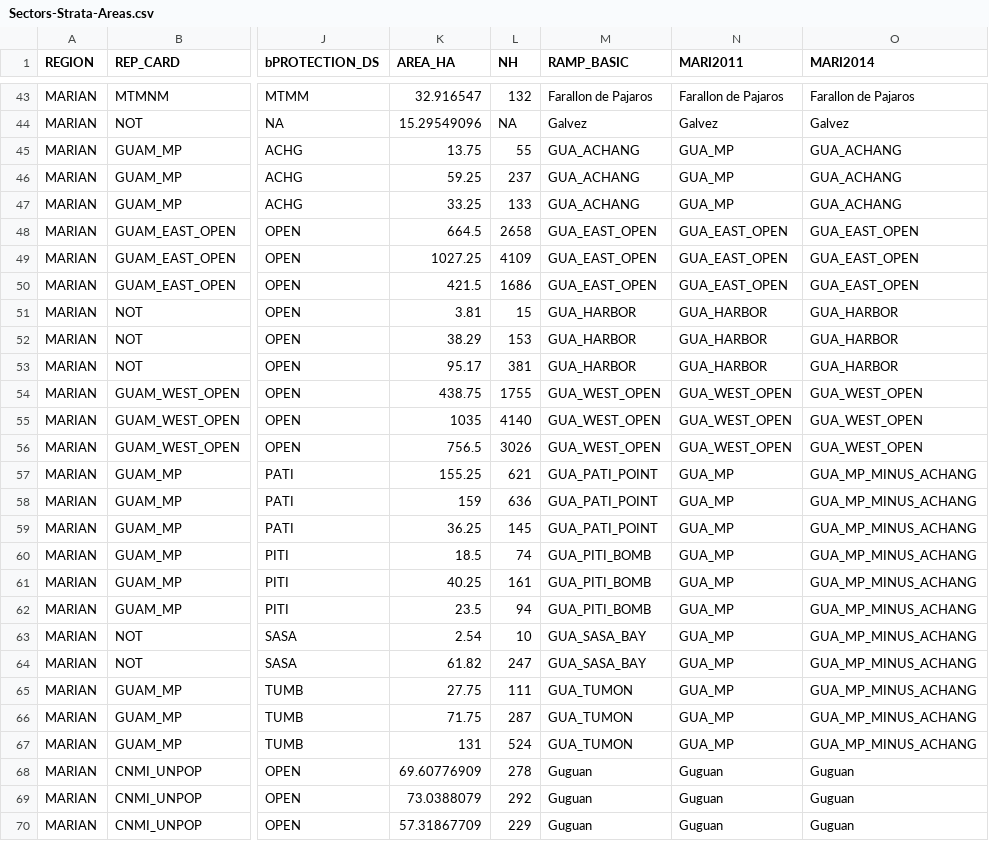
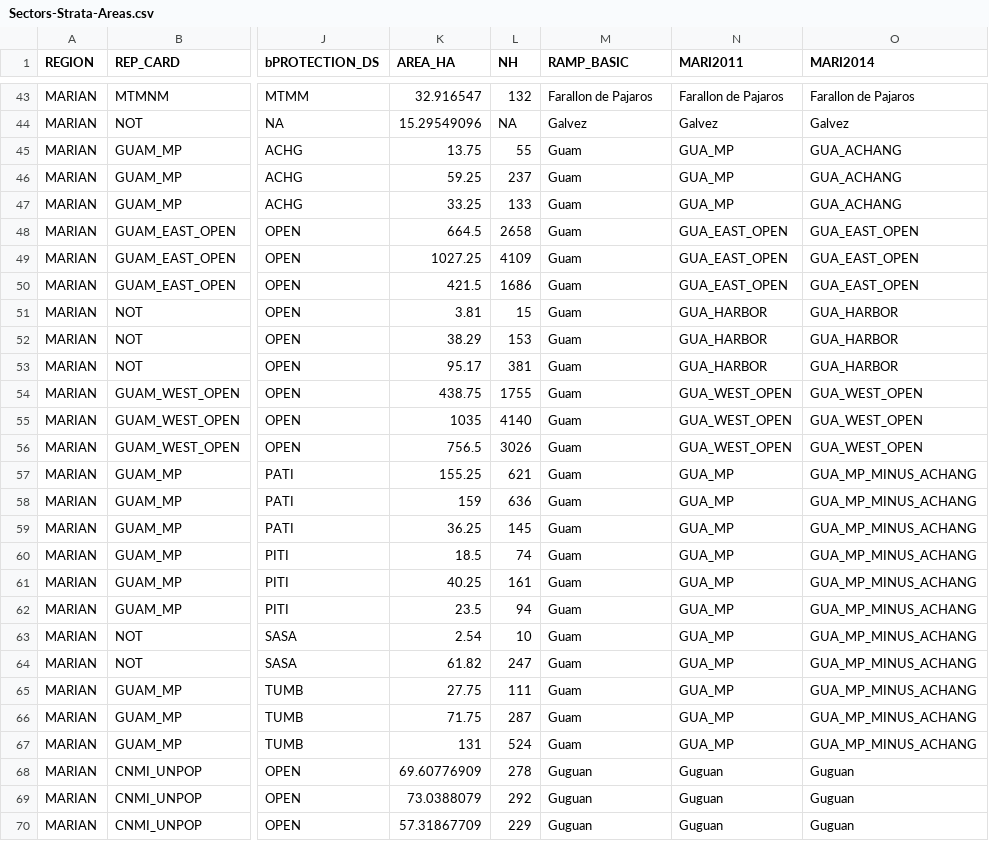
Before and after one commit to fish-crep/fish-paste, a CSV file: data/Sectors-Strata-Areas.csv, drawn as a sheet; only a part is shown, gaps mark what is left out; the diff names each change by its address in the sheet, - before the commit and + after, or states it on an @@ line.

Commit message:
changed Sectors=Strata file for Guam 2009
Guam surveys on RAMP_BASIC should be jsut pooled to Guam

```diff
--- a/data/Sectors-Strata-Areas.csv
+++ b/data/Sectors-Strata-Areas.csv
-M45:M47 (RAMP_BASIC): GUA_ACHANG
+M45:M47 (RAMP_BASIC): Guam
-M48:M50 (RAMP_BASIC): GUA_EAST_OPEN
+M48:M50 (RAMP_BASIC): Guam
-M51:M53 (RAMP_BASIC): GUA_HARBOR
+M51:M53 (RAMP_BASIC): Guam
-M54:M56 (RAMP_BASIC): GUA_WEST_OPEN
+M54:M56 (RAMP_BASIC): Guam
-M57:M59 (RAMP_BASIC): GUA_PATI_POINT
+M57:M59 (RAMP_BASIC): Guam
-M60:M62 (RAMP_BASIC): GUA_PITI_BOMB
+M60:M62 (RAMP_BASIC): Guam
-M63:M64 (RAMP_BASIC): GUA_SASA_BAY
+M63:M64 (RAMP_BASIC): Guam
-M65:M67 (RAMP_BASIC): GUA_TUMON
+M65:M67 (RAMP_BASIC): Guam
```
